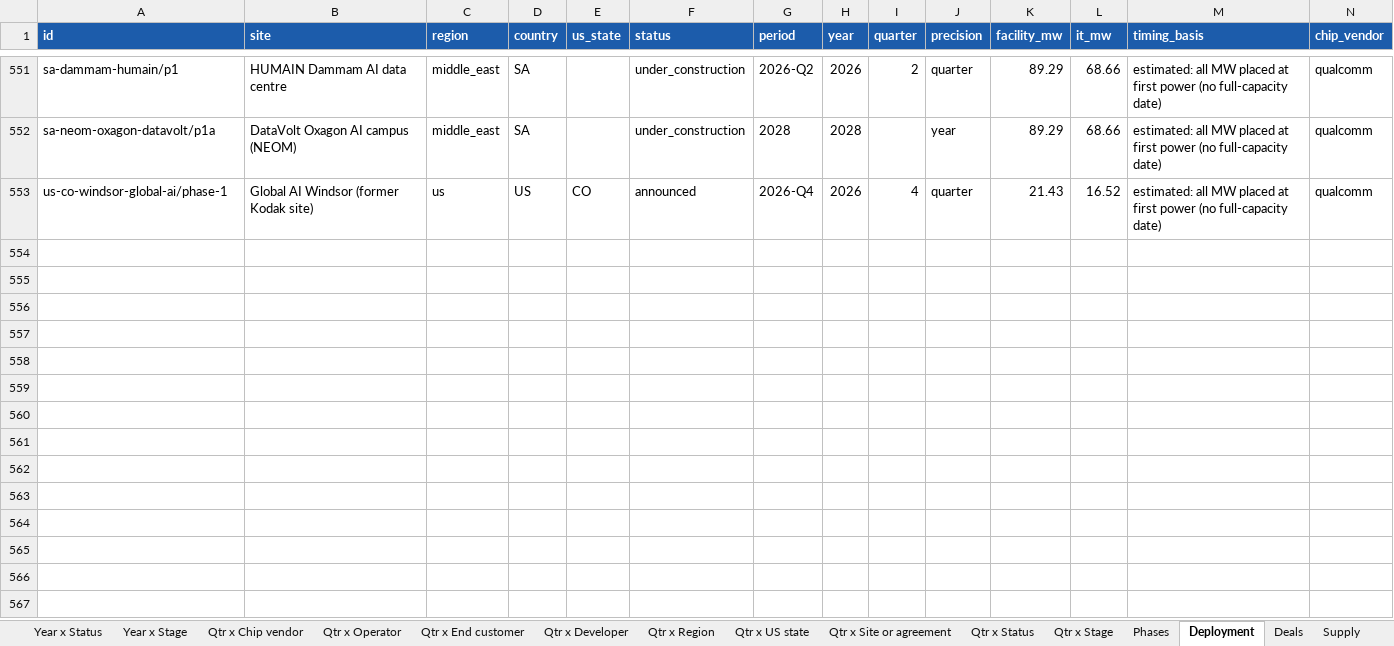
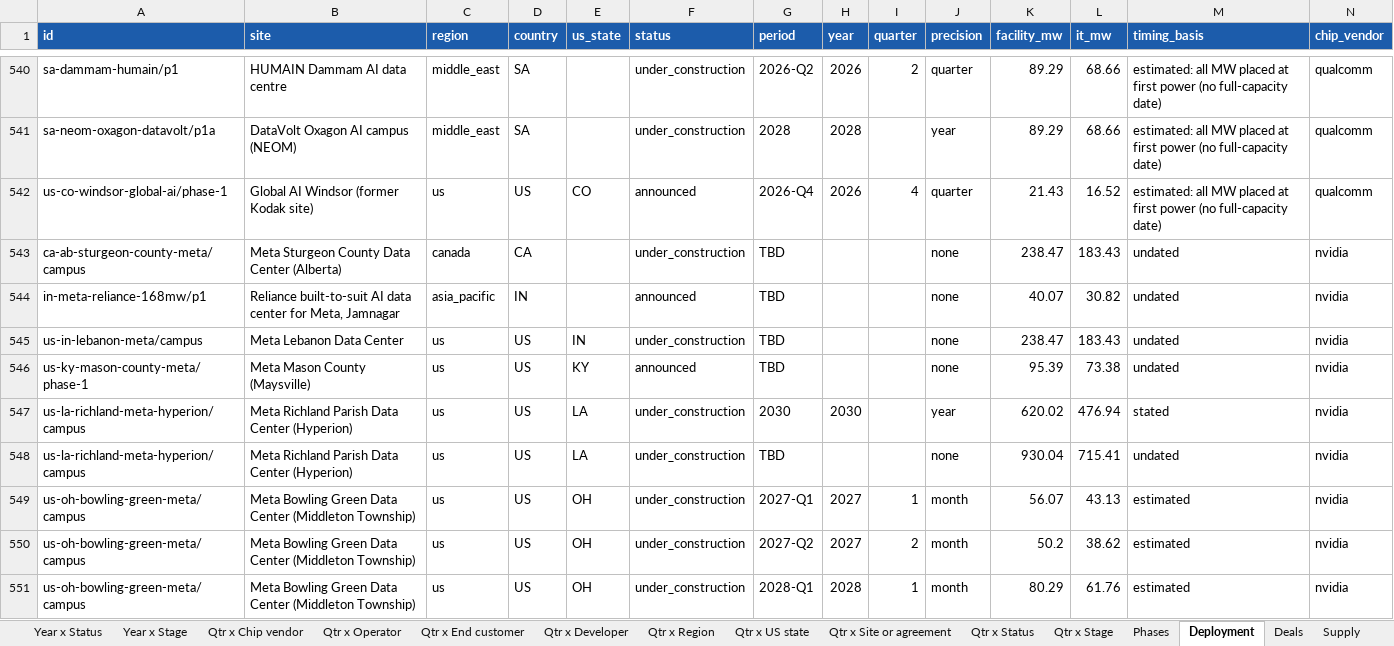
Before and after one commit to bernardhaswell/dcbuildsio, an Excel workbook: data/dc-tracker.xlsx, sheet Deployment, drawn as a sheet; only a part is shown, gaps mark what is left out; values as stored, in another font and other column widths than the file's, no borders; rows hold the shown columns only; the diff covers the shown part only; the diff names each change by its address in the sheet, - before the commit and + after, or states it on an @@ line.

```diff
--- a/data/dc-tracker.xlsx (sheet Deployment)
+++ b/data/dc-tracker.xlsx (sheet Deployment)
+row 543: ca-ab-sturgeon-county-meta/campus | Meta Sturgeon County Data Center (Alberta) | canada | CA |  | under_construction | TBD |  |  | none | 238.47 | 183.43 | undated | nvidia
+row 544: in-meta-reliance-168mw/p1 | Reliance built-to-suit AI data center for Meta, Jamnagar | asia_pacific | IN |  | announced | TBD |  |  | none | 40.07 | 30.82 | undated | nvidia
+row 545: us-in-lebanon-meta/campus | Meta Lebanon Data Center | us | US | IN | under_construction | TBD |  |  | none | 238.47 | 183.43 | undated | nvidia
+row 546: us-ky-mason-county-meta/phase-1 | Meta Mason County (Maysville) | us | US | KY | announced | TBD |  |  | none | 95.39 | 73.38 | undated | nvidia
+row 547: us-la-richland-meta-hyperion/campus | Meta Richland Parish Data Center (Hyperion) | us | US | LA | under_construction | 2030 | 2030 |  | year | 620.02 | 476.94 | stated | nvidia
+row 548: us-la-richland-meta-hyperion/campus | Meta Richland Parish Data Center (Hyperion) | us | US | LA | under_construction | TBD |  |  | none | 930.04 | 715.41 | undated | nvidia
+row 549: us-oh-bowling-green-meta/campus | Meta Bowling Green Data Center (Middleton Township) | us | US | OH | under_construction | 2027-Q1 | 2027 | 1 | month | 56.07 | 43.13 | estimated | nvidia
+row 550: us-oh-bowling-green-meta/campus | Meta Bowling Green Data Center (Middleton Township) | us | US | OH | under_construction | 2027-Q2 | 2027 | 2 | month | 50.2 | 38.62 | estimated | nvidia
+row 551: us-oh-bowling-green-meta/campus | Meta Bowling Green Data Center (Middleton Township) | us | US | OH | under_construction | 2028-Q1 | 2028 | 1 | month | 80.29 | 61.76 | estimated | nvidia
```
Also changed, not shown: 45 added rows, 27 removed rows and 21 edited cells elsewhere in this sheet, sheet Phases, sheet Sources, sheet Deals, sheet Qtr x Chip vendor, sheet Qtr x Developer, sheet Year x Developer, 17 more sheets, 24 other files.
